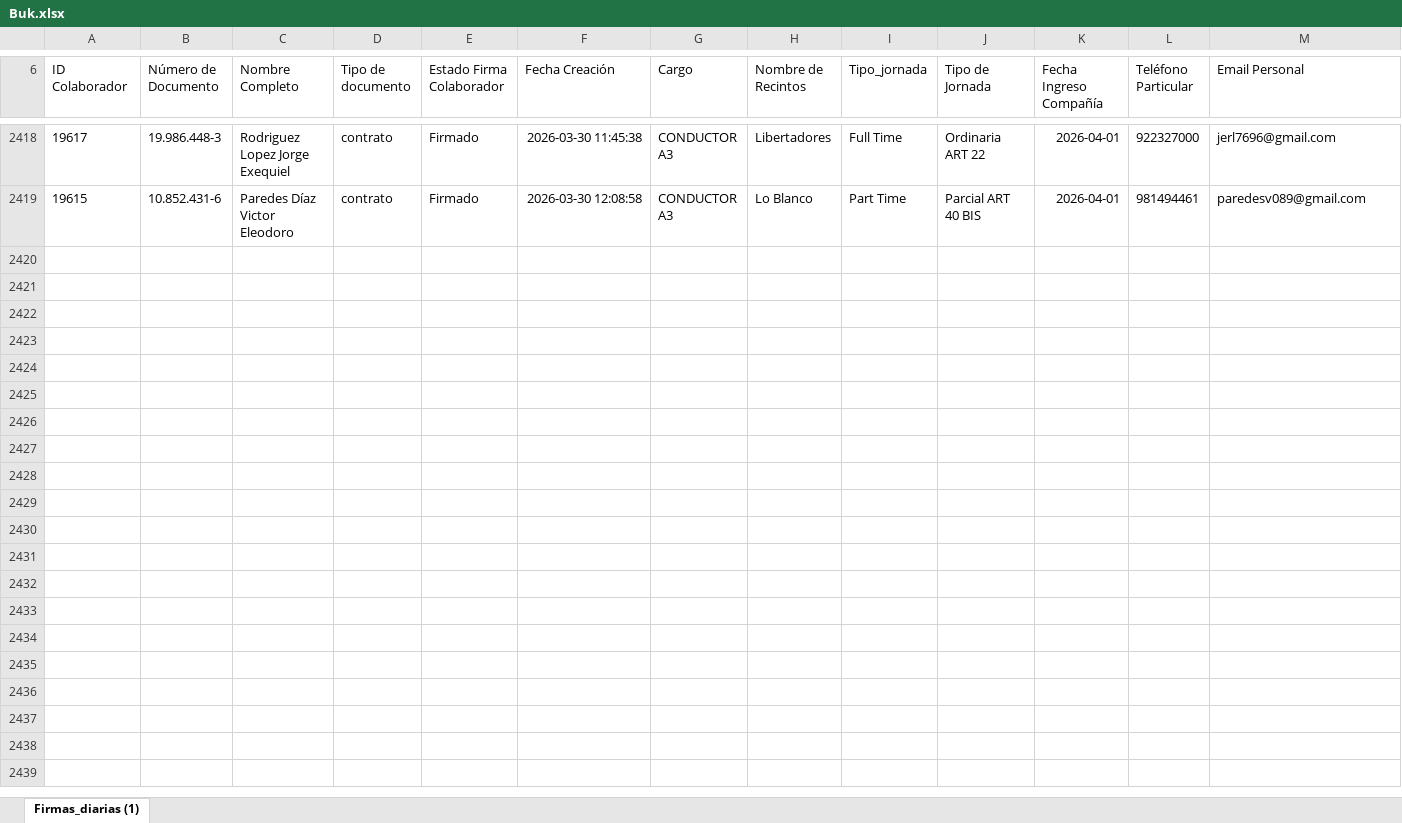
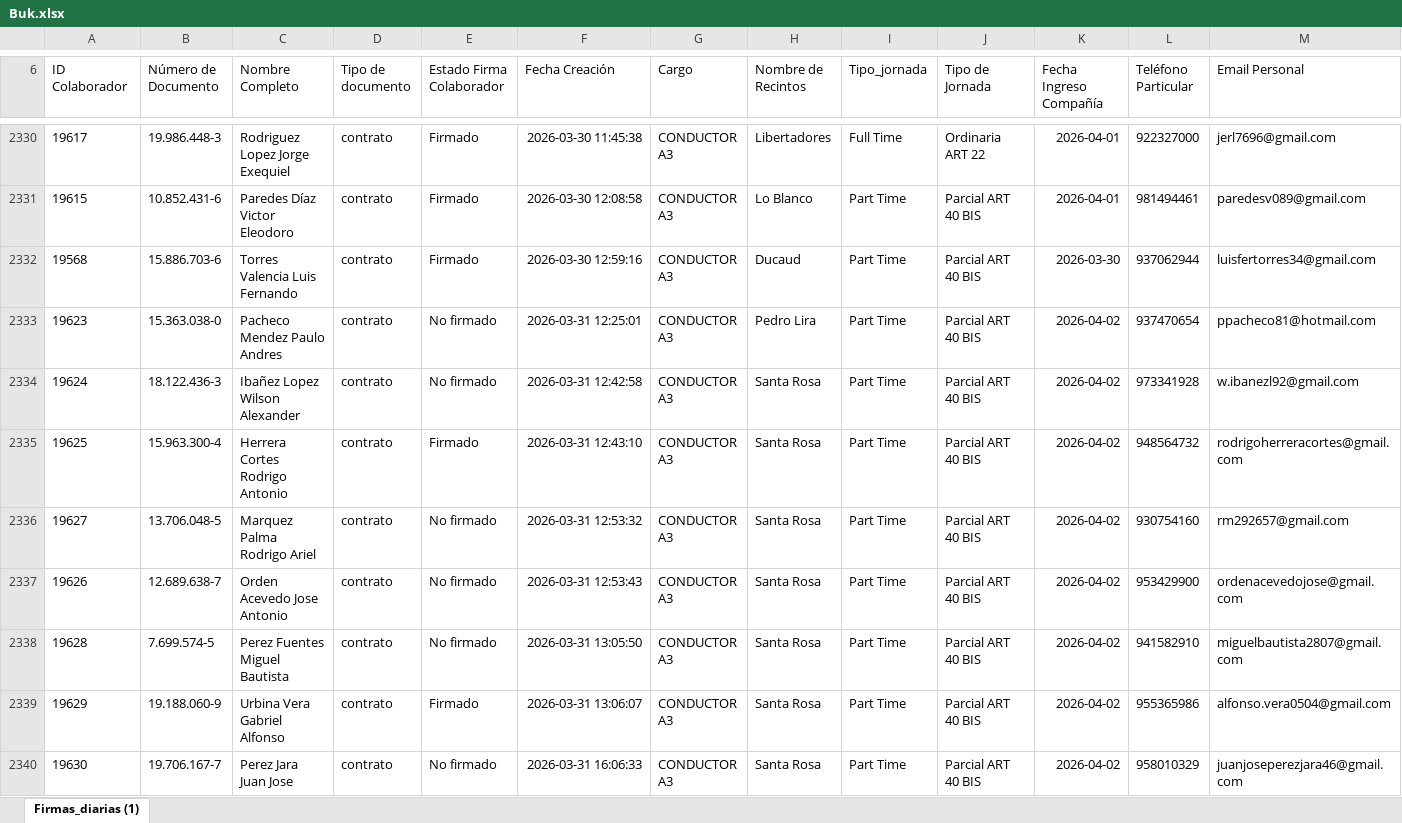
Before and after one commit to JIGNACIOVV/reporte-dotacion, an Excel workbook: Buk.xlsx, sheet Firmas_diarias (1), drawn as a sheet; only a part is shown, gaps mark what is left out; values as stored, in another font and other column widths than the file's, no borders; rows hold the shown columns only; the diff covers the shown part only; the diff names each change by its address in the sheet, - before the commit and + after, or states it on an @@ line.

Commit message:
Add files via upload

```diff
--- a/Buk.xlsx (sheet Firmas_diarias (1))
+++ b/Buk.xlsx (sheet Firmas_diarias (1))
+row 2332: 19568 | 15.886.703-6 | Torres Valencia Luis Fernando | contrato | Firmado | 2026-03-30 12:59:16 | CONDUCTOR A3 | Ducaud | Part Time | Parcial ART 40 BIS | 2026-03-30 | 937062944 | luisfertorres34@gmail.com
+row 2333: 19623 | 15.363.038-0 | Pacheco Mendez Paulo Andres | contrato | No firmado | 2026-03-31 12:25:01 | CONDUCTOR A3 | Pedro Lira | Part Time | Parcial ART 40 BIS | 2026-04-02 | 937470654 | ppacheco81@hotmail.com
+row 2334: 19624 | 18.122.436-3 | Ibañez Lopez Wilson Alexander | contrato | No firmado | 2026-03-31 12:42:58 | CONDUCTOR A3 | Santa Rosa | Part Time | Parcial ART 40 BIS | 2026-04-02 | 973341928 | w.ibanezl92@gmail.com
+row 2335: 19625 | 15.963.300-4 | Herrera Cortes Rodrigo Antonio | contrato | Firmado | 2026-03-31 12:43:10 | CONDUCTOR A3 | Santa Rosa | Part Time | Parcial ART 40 BIS | 2026-04-02 | 948564732 | rodrigoherreracortes@gmail.com
+row 2336: 19627 | 13.706.048-5 | Marquez Palma Rodrigo Ariel | contrato | No firmado | 2026-03-31 12:53:32 | CONDUCTOR A3 | Santa Rosa | Part Time | Parcial ART 40 BIS | 2026-04-02 | 930754160 | rm292657@gmail.com
+row 2337: 19626 | 12.689.638-7 | Orden Acevedo Jose Antonio | contrato | No firmado | 2026-03-31 12:53:43 | CONDUCTOR A3 | Santa Rosa | Part Time | Parcial ART 40 BIS | 2026-04-02 | 953429900 | ordenacevedojose@gmail.com
+row 2338: 19628 | 7.699.574-5 | Perez Fuentes Miguel Bautista | contrato | No firmado | 2026-03-31 13:05:50 | CONDUCTOR A3 | Santa Rosa | Part Time | Parcial ART 40 BIS | 2026-04-02 | 941582910 | miguelbautista2807@gmail.com
+row 2339: 19629 | 19.188.060-9 | Urbina Vera Gabriel Alfonso | contrato | Firmado | 2026-03-31 13:06:07 | CONDUCTOR A3 | Santa Rosa | Part Time | Parcial ART 40 BIS | 2026-04-02 | 955365986 | alfonso.vera0504@gmail.com
+row 2340: 19630 | 19.706.167-7 | Perez Jara Juan Jose | contrato | No firmado | 2026-03-31 16:06:33 | CONDUCTOR A3 | Santa Rosa | Part Time | Parcial ART 40 BIS | 2026-04-02 | 958010329 | juanjoseperezjara46@gmail.com
```
Also changed, not shown: 32 added rows, 89 removed rows and 31 edited cells elsewhere in this sheet.
